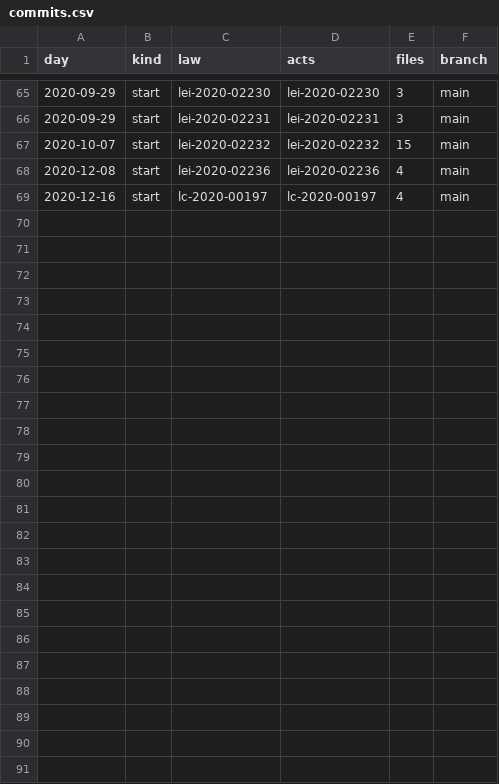
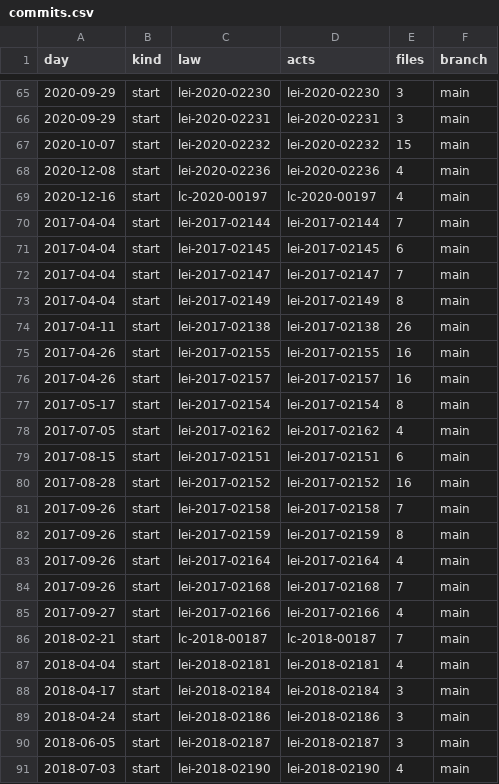
Before and after one commit to lexifina/brazil-sao-joao-de-meriti-city-law, a CSV file: data/commits.csv, drawn as a sheet; only a part is shown, gaps mark what is left out; the diff names each change by its address in the sheet, - before the commit and + after, or states it on an @@ line.

Commit message:
Documentation, tables, tools and REPRODUCE.md
Appended 22 commits to 77033661854d; corpus sha256 7f89d93791e2b883c21cd51065a3f7b2ddb57f67c835c147bdfd46ed3d61c74e, data retrieved 2026-11-06.

```diff
--- a/data/commits.csv
+++ b/data/commits.csv
+row 70: 2017-04-04 | start | lei-2017-02144 | lei-2017-02144 | 7 | main
+row 71: 2017-04-04 | start | lei-2017-02145 | lei-2017-02145 | 6 | main
+row 72: 2017-04-04 | start | lei-2017-02147 | lei-2017-02147 | 7 | main
+row 73: 2017-04-04 | start | lei-2017-02149 | lei-2017-02149 | 8 | main
+row 74: 2017-04-11 | start | lei-2017-02138 | lei-2017-02138 | 26 | main
+row 75: 2017-04-26 | start | lei-2017-02155 | lei-2017-02155 | 16 | main
+row 76: 2017-04-26 | start | lei-2017-02157 | lei-2017-02157 | 16 | main
+row 77: 2017-05-17 | start | lei-2017-02154 | lei-2017-02154 | 8 | main
+row 78: 2017-07-05 | start | lei-2017-02162 | lei-2017-02162 | 4 | main
+row 79: 2017-08-15 | start | lei-2017-02151 | lei-2017-02151 | 6 | main
+row 80: 2017-08-28 | start | lei-2017-02152 | lei-2017-02152 | 16 | main
+row 81: 2017-09-26 | start | lei-2017-02158 | lei-2017-02158 | 7 | main
+row 82: 2017-09-26 | start | lei-2017-02159 | lei-2017-02159 | 8 | main
+row 83: 2017-09-26 | start | lei-2017-02164 | lei-2017-02164 | 4 | main
+row 84: 2017-09-26 | start | lei-2017-02168 | lei-2017-02168 | 7 | main
+row 85: 2017-09-27 | start | lei-2017-02166 | lei-2017-02166 | 4 | main
+row 86: 2018-02-21 | start | lc-2018-00187 | lc-2018-00187 | 7 | main
+row 87: 2018-04-04 | start | lei-2018-02181 | lei-2018-02181 | 4 | main
+row 88: 2018-04-17 | start | lei-2018-02184 | lei-2018-02184 | 3 | main
+row 89: 2018-04-24 | start | lei-2018-02186 | lei-2018-02186 | 3 | main
+row 90: 2018-06-05 | start | lei-2018-02187 | lei-2018-02187 | 3 | main
+row 91: 2018-07-03 | start | lei-2018-02190 | lei-2018-02190 | 4 | main
```
Also changed, not shown: 27 other files.
